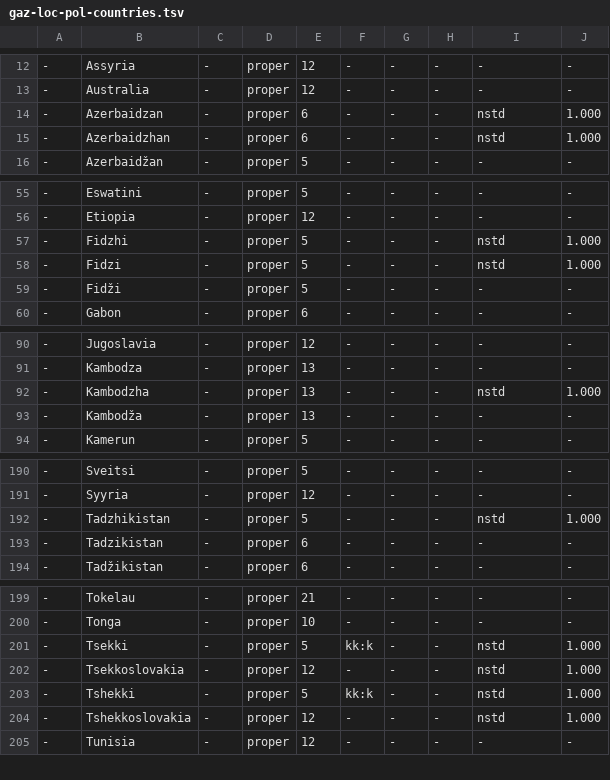
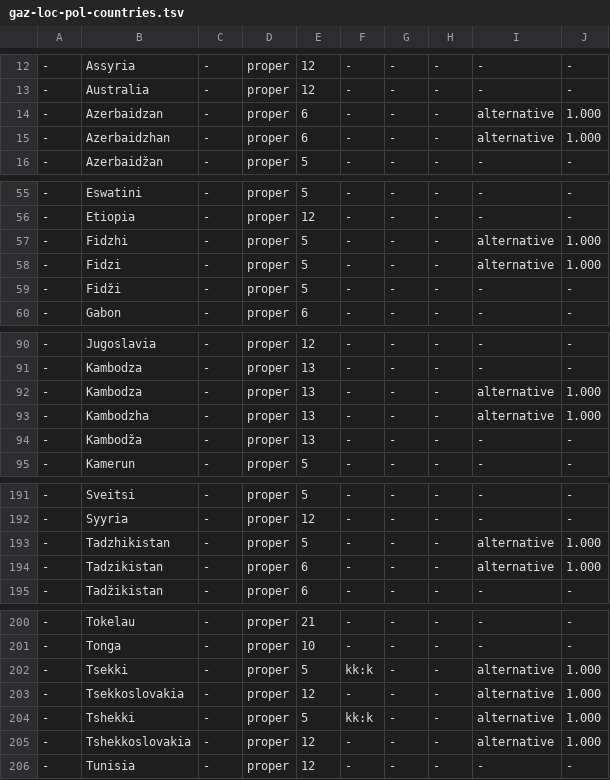
Before and after one commit to pkauppin/pykko, a TSV file: lists/gaz-loc-pol-countries.tsv, drawn as a sheet; only a part is shown, gaps mark what is left out.

```diff
--- a/lists/gaz-loc-pol-countries.tsv
+++ b/lists/gaz-loc-pol-countries.tsv
@@ -13,4 +13,4 @@
 -	Australia	-	proper	12	-	-	-	-	-
--	Azerbaidzan	-	proper	6	-	-	-	nstd	1.000
--	Azerbaidzhan	-	proper	6	-	-	-	nstd	1.000
+-	Azerbaidzan	-	proper	6	-	-	-	alternative	1.000
+-	Azerbaidzhan	-	proper	6	-	-	-	alternative	1.000
 -	Azerbaidžan	-	proper	5	-	-	-	-	-
@@ -56,4 +56,4 @@
 -	Etiopia	-	proper	12	-	-	-	-	-
--	Fidzhi	-	proper	5	-	-	-	nstd	1.000
--	Fidzi	-	proper	5	-	-	-	nstd	1.000
+-	Fidzhi	-	proper	5	-	-	-	alternative	1.000
+-	Fidzi	-	proper	5	-	-	-	alternative	1.000
 -	Fidži	-	proper	5	-	-	-	-	-
@@ -91,3 +91,4 @@
 -	Kambodza	-	proper	13	-	-	-	-	-
--	Kambodzha	-	proper	13	-	-	-	nstd	1.000
+-	Kambodza	-	proper	13	-	-	-	alternative	1.000
+-	Kambodzha	-	proper	13	-	-	-	alternative	1.000
 -	Kambodža	-	proper	13	-	-	-	-	-
@@ -191,4 +192,4 @@
 -	Syyria	-	proper	12	-	-	-	-	-
--	Tadzhikistan	-	proper	5	-	-	-	nstd	1.000
--	Tadzikistan	-	proper	6	-	-	-	-	-
+-	Tadzhikistan	-	proper	5	-	-	-	alternative	1.000
+-	Tadzikistan	-	proper	6	-	-	-	alternative	1.000
 -	Tadžikistan	-	proper	6	-	-	-	-	-
@@ -200,6 +201,6 @@
 -	Tonga	-	proper	10	-	-	-	-	-
--	Tsekki	-	proper	5	kk:k	-	-	nstd	1.000
--	Tsekkoslovakia	-	proper	12	-	-	-	nstd	1.000
--	Tshekki	-	proper	5	kk:k	-	-	nstd	1.000
--	Tshekkoslovakia	-	proper	12	-	-	-	nstd	1.000
+-	Tsekki	-	proper	5	kk:k	-	-	alternative	1.000
+-	Tsekkoslovakia	-	proper	12	-	-	-	alternative	1.000
+-	Tshekki	-	proper	5	kk:k	-	-	alternative	1.000
+-	Tshekkoslovakia	-	proper	12	-	-	-	alternative	1.000
 -	Tunisia	-	proper	12	-	-	-	-	-
```
Also changed, not shown: lists/gaz-loc-pol-urban.tsv, lists/gaz-per-family.tsv, 3 other files.
